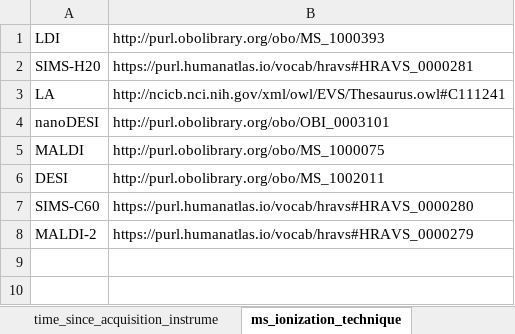
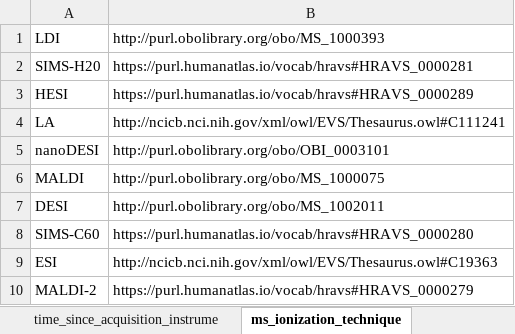
Before and after one commit to hubmapconsortium/dataset-metadata-spreadsheet, an Excel workbook: maldi/latest/maldi.xlsx, sheet ms_ionization_technique, drawn as a sheet; values as stored, in another font and other column widths than the file's, no borders; the diff names each change by its address in the sheet, - before the commit and + after, or states it on an @@ line.

```diff
--- a/maldi/latest/maldi.xlsx (sheet ms_ionization_technique)
+++ b/maldi/latest/maldi.xlsx (sheet ms_ionization_technique)
+row 3: HESI | https://purl.humanatlas.io/vocab/hravs#HRAVS_0000289
+row 9: ESI | http://ncicb.nci.nih.gov/xml/owl/EVS/Thesaurus.owl#C19363
```
Also changed, not shown: sheet preparation_instrument_vendor, sheet acquisition_instrument_vendor, sheet dataset_type, sheet .metadata, desi/latest/desi.xlsx, desi/v2.0.0/desi-v2.0.0.xlsx, 9 other files.
